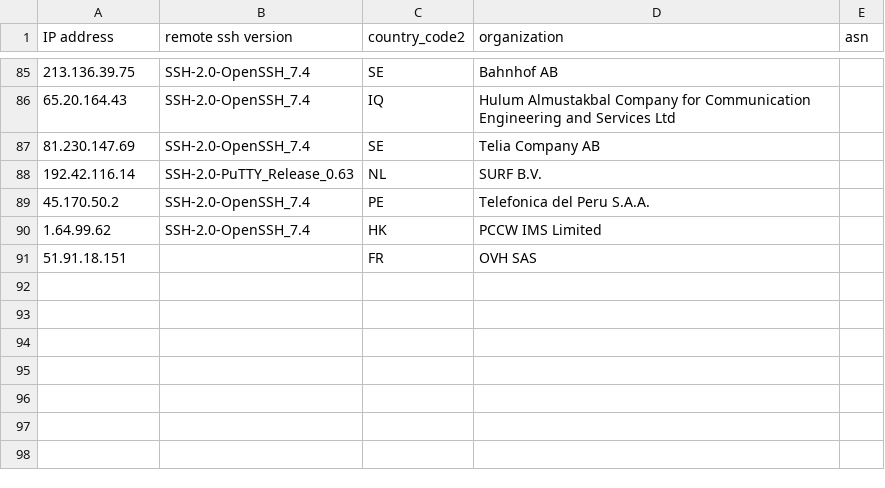
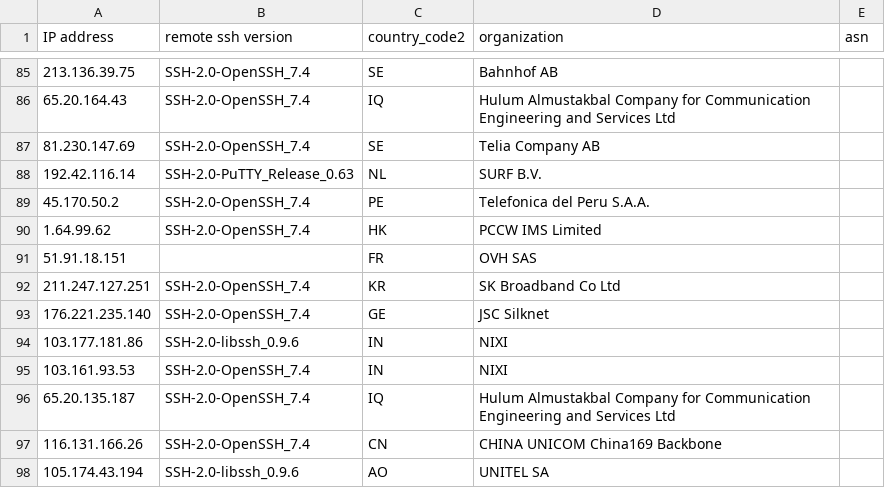
Before and after one commit to euphoria95/cowrie_honeypot_results, a CSV file: 2024-09-15_enrichment.csv, drawn as a sheet; only a part is shown, gaps mark what is left out.

Commit message:
Update enrichment data for 2024-09-15

```diff
--- a/2024-09-15_enrichment.csv
+++ b/2024-09-15_enrichment.csv
@@ -91 +91,8 @@ IP address,remote ssh version,country_code2,organization,asn
 51.91.18.151,,FR,OVH SAS,
+211.247.127.251,SSH-2.0-OpenSSH_7.4,KR,SK Broadband Co Ltd,
+176.221.235.140,SSH-2.0-OpenSSH_7.4,GE,JSC Silknet,
+103.177.181.86,SSH-2.0-libssh_0.9.6,IN,NIXI,
+103.161.93.53,SSH-2.0-OpenSSH_7.4,IN,NIXI,
+65.20.135.187,SSH-2.0-OpenSSH_7.4,IQ,Hulum Almustakbal Company for Communication Engineering and Services Ltd,
+116.131.166.26,SSH-2.0-OpenSSH_7.4,CN,CHINA UNICOM China169 Backbone,
+105.174.43.194,SSH-2.0-libssh_0.9.6,AO,UNITEL SA,
```
